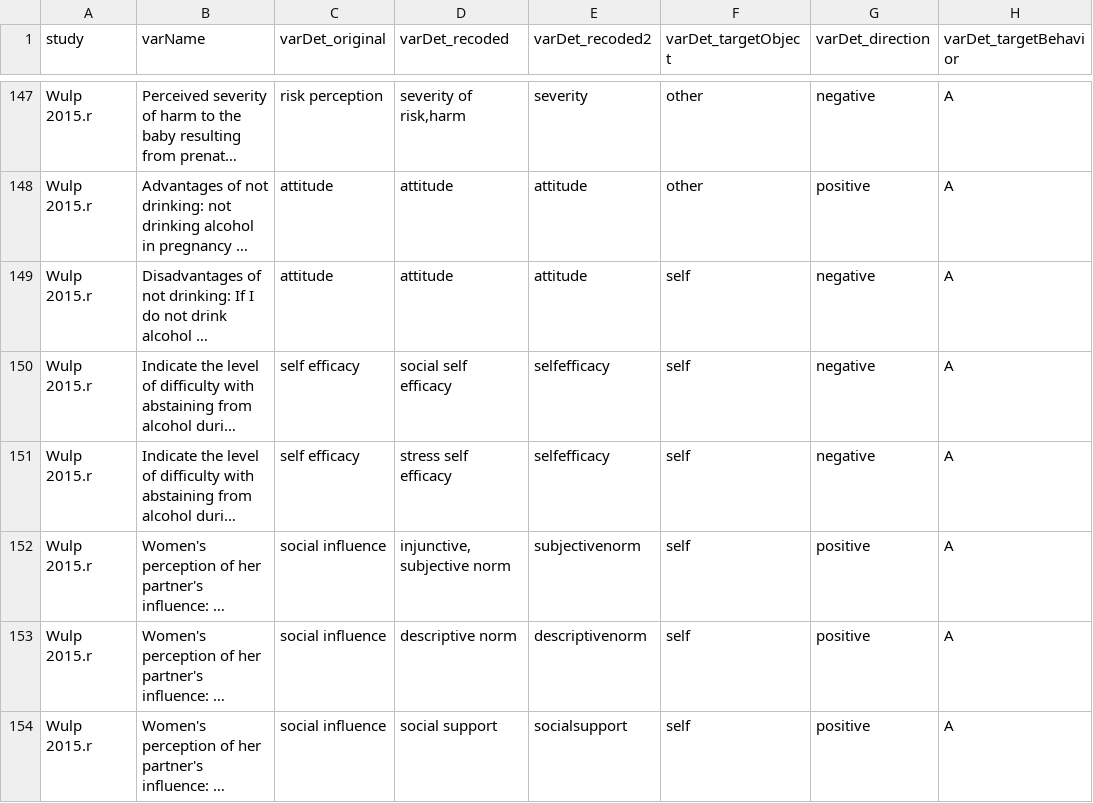
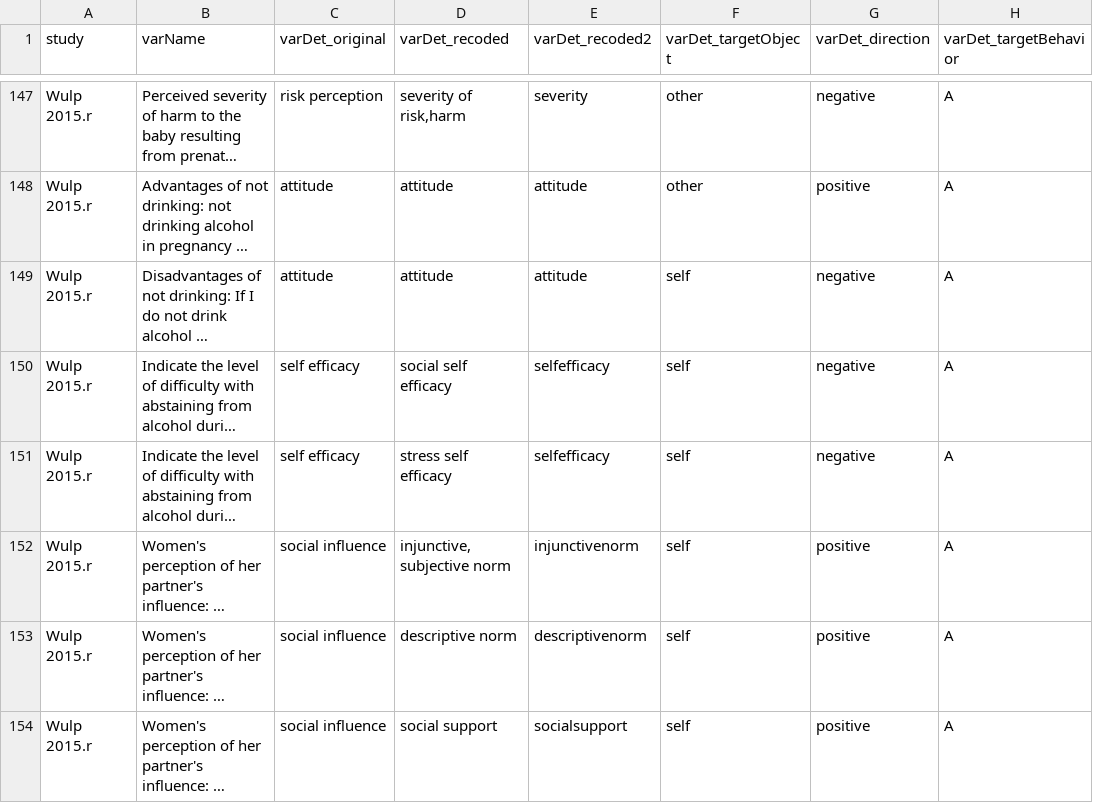
Before and after one commit to fetal-alcohol-spectrum-disorders/determinants-of-alcohol-use-in-pregnant-women, a CSV file: 60-intermediate-results/recoded-operationalisations.csv, drawn as a sheet; only a part is shown, gaps mark what is left out; long unchanged cells end in …; the diff covers the shown part only; the diff names each change by its address in the sheet, - before the commit and + after, or states it on an @@ line.

Commit message:
Now generates results by determinant structure

```diff
--- a/60-intermediate-results/recoded-operationalisations.csv
+++ b/60-intermediate-results/recoded-operationalisations.csv
-E152 (varDet_recoded2): subjectivenorm
+E152 (varDet_recoded2): injunctivenorm
```
Also changed, not shown: 10 edited cells elsewhere in this file, 5 other files.
